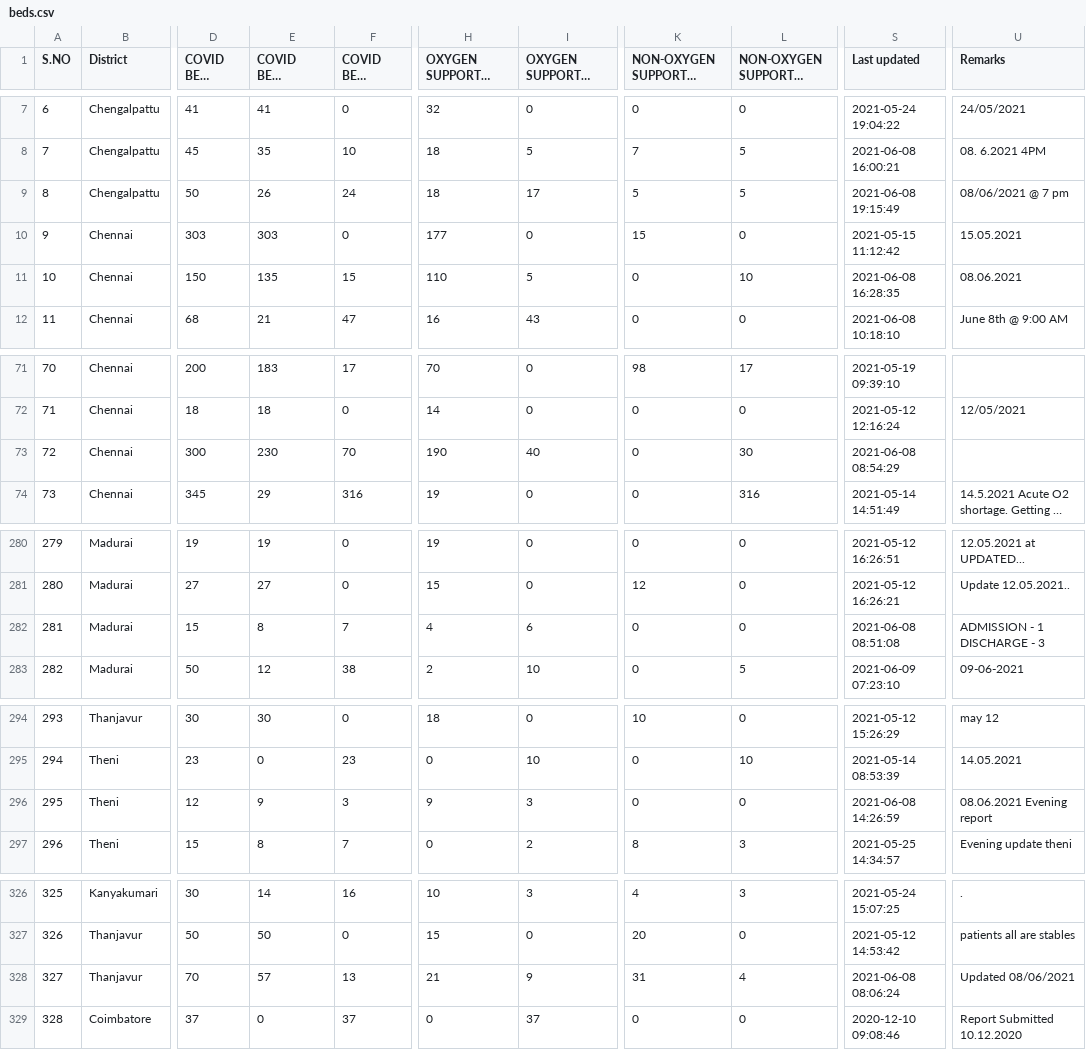
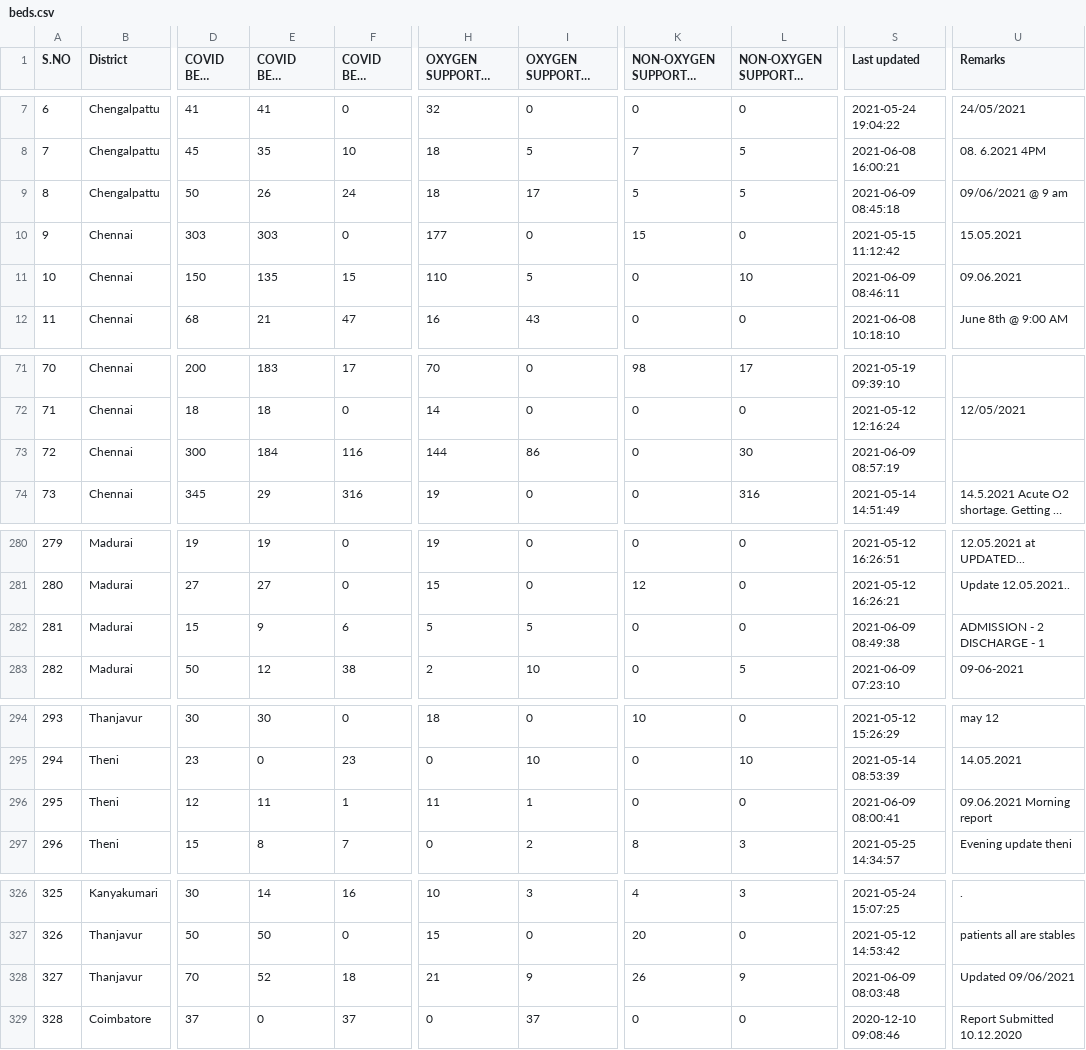
Before and after one commit to stopcoronatn/stopcoronatn.github.io, a CSV file: data/beds.csv, drawn as a sheet; only a part is shown, gaps mark what is left out; long unchanged cells end in …; the diff covers the shown part only; the diff names each change by its address in the sheet, - before the commit and + after, or states it on an @@ line.

```diff
--- a/data/beds.csv
+++ b/data/beds.csv
-S9 (Last updated): 2021-06-08 19:15:49
+S9 (Last updated): 2021-06-09 08:45:18
-U9 (Remarks): 08/06/2021 @ 7 pm
+U9 (Remarks): 09/06/2021 @ 9 am
-S11 (Last updated): 2021-06-08 16:28:35
+S11 (Last updated): 2021-06-09 08:46:11
-U11 (Remarks): 08.06.2021
+U11 (Remarks): 09.06.2021
-E73 (COVID BEDS Occupied): 230
+E73 (COVID BEDS Occupied): 184
-F73 (COVID BEDS Vacant): 70
+F73 (COVID BEDS Vacant): 116
-H73 (OXYGEN SUPPORTED BEDS Occupied): 190
+H73 (OXYGEN SUPPORTED BEDS Occupied): 144
-I73 (OXYGEN SUPPORTED BEDS Vacant): 40
+I73 (OXYGEN SUPPORTED BEDS Vacant): 86
-S73 (Last updated): 2021-06-08 08:54:29
+S73 (Last updated): 2021-06-09 08:57:19
-E282 (COVID BEDS Occupied): 8
+E282 (COVID BEDS Occupied): 9
-F282 (COVID BEDS Vacant): 7
+F282 (COVID BEDS Vacant): 6
-H282 (OXYGEN SUPPORTED BEDS Occupied): 4
+H282 (OXYGEN SUPPORTED BEDS Occupied): 5
-I282 (OXYGEN SUPPORTED BEDS Vacant): 6
+I282 (OXYGEN SUPPORTED BEDS Vacant): 5
-S282 (Last updated): 2021-06-08 08:51:08
+S282 (Last updated): 2021-06-09 08:49:38
-U282 (Remarks): ADMISSION - 1 DISCHARGE - 3
+U282 (Remarks): ADMISSION - 2 DISCHARGE - 1
-E296 (COVID BEDS Occupied): 9
+E296 (COVID BEDS Occupied): 11
-F296 (COVID BEDS Vacant): 3
+F296 (COVID BEDS Vacant): 1
-H296 (OXYGEN SUPPORTED BEDS Occupied): 9
+H296 (OXYGEN SUPPORTED BEDS Occupied): 11
-I296 (OXYGEN SUPPORTED BEDS Vacant): 3
+I296 (OXYGEN SUPPORTED BEDS Vacant): 1
-S296 (Last updated): 2021-06-08 14:26:59
+S296 (Last updated): 2021-06-09 08:00:41
-U296 (Remarks): 08.06.2021 Evening report
+U296 (Remarks): 09.06.2021 Morning report
-E328 (COVID BEDS Occupied): 57
+E328 (COVID BEDS Occupied): 52
-F328 (COVID BEDS Vacant): 13
+F328 (COVID BEDS Vacant): 18
-K328: 31
+K328: 26
-L328 (NON-OXYGEN SUPPORTED BEDS Vacant): 4
+L328 (NON-OXYGEN SUPPORTED BEDS Vacant): 9
-S328 (Last updated): 2021-06-08 08:06:24
+S328 (Last updated): 2021-06-09 08:03:48
-U328 (Remarks): Updated 08/06/2021
+U328 (Remarks): Updated 09/06/2021
```
Also changed, not shown: 42 edited cells elsewhere in this file.
